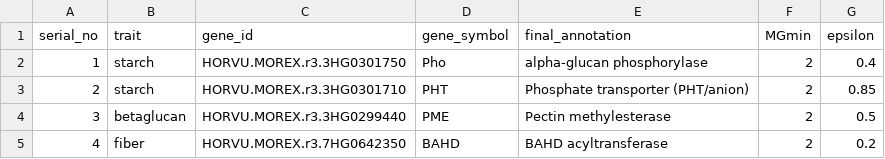
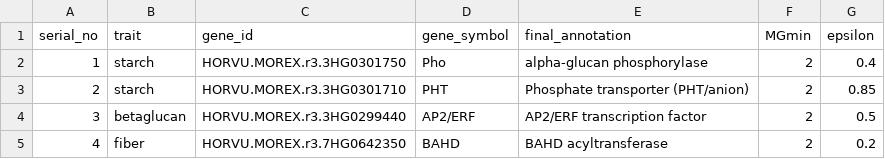
Before and after one commit to shaharliviatan-web/Arcticle_codes, a TSV file: gwas_barley/morexV3_analysis/04_USED_haplotype_analysis_crosshap/00_config/final_genes.tsv, drawn as a sheet.

```diff
--- a/gwas_barley/morexV3_analysis/04_USED_haplotype_analysis_crosshap/00_config/final_genes.tsv
+++ b/gwas_barley/morexV3_analysis/04_USED_haplotype_analysis_crosshap/00_config/final_genes.tsv
@@ -3,3 +3,3 @@ serial_no	trait	gene_id	gene_symbol	final_annotation	MGmin	epsilon
 2	starch	HORVU.MOREX.r3.3HG0301710	PHT	Phosphate transporter (PHT/anion)	2	0.85
-3	betaglucan	HORVU.MOREX.r3.3HG0299440	PME	Pectin methylesterase	2	0.5
+3	betaglucan	HORVU.MOREX.r3.3HG0299440	AP2/ERF	AP2/ERF transcription factor	2	0.5
 4	fiber	HORVU.MOREX.r3.7HG0642350	BAHD	BAHD acyltransferase	2	0.2
```
Also changed, not shown: gwas_barley/morexV3_analysis/04_USED_haplotype_analysis_crosshap/05_results/tables/publication_genes_table.csv, gwas_barley/morexV3_analysis/04_USED_haplotype_analysis_crosshap/06_publication_figures/config/figure_genes.tsv, 7 other files.
